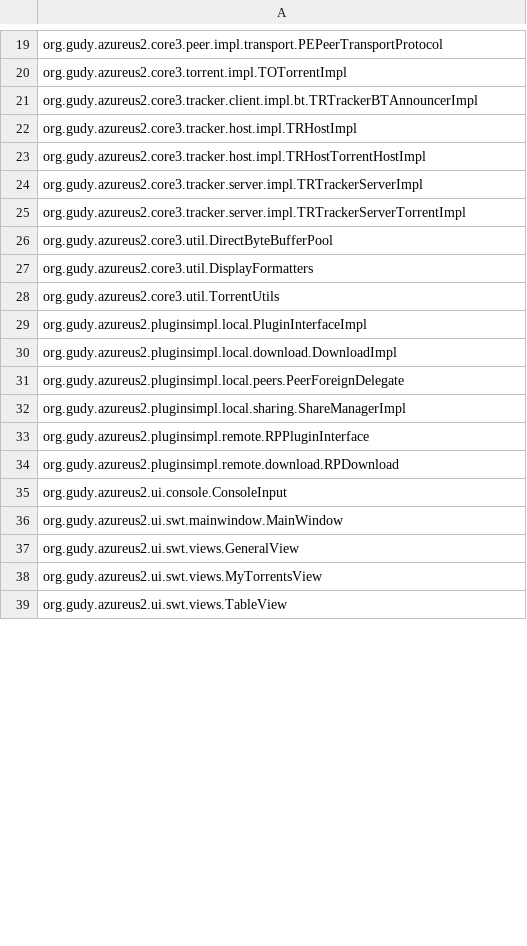
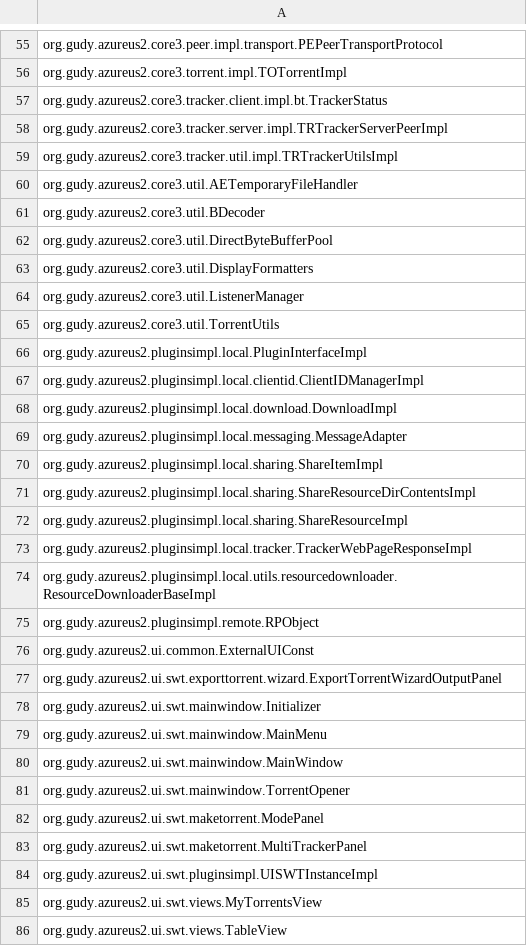
Before and after one commit to intelligentagents/smell-platform, a CSV file: data/smurf-comparison/azureus/gc-an-smurf.csv, drawn as a sheet; only a part is shown, gaps mark what is left out; the diff covers the shown part only.

```diff
--- a/data/smurf-comparison/azureus/gc-an-smurf.csv
+++ b/data/smurf-comparison/azureus/gc-an-smurf.csv
@@ -20,19 +56,30 @@ org.gudy.azureus2.core3.peer.impl.transport.PEPeerTransportProtocol;
 org.gudy.azureus2.core3.torrent.impl.TOTorrentImpl;
-org.gudy.azureus2.core3.tracker.client.impl.bt.TRTrackerBTAnnouncerImpl;
-org.gudy.azureus2.core3.tracker.host.impl.TRHostImpl;
-org.gudy.azureus2.core3.tracker.host.impl.TRHostTorrentHostImpl;
-org.gudy.azureus2.core3.tracker.server.impl.TRTrackerServerImpl;
-org.gudy.azureus2.core3.tracker.server.impl.TRTrackerServerTorrentImpl;
+org.gudy.azureus2.core3.tracker.client.impl.bt.TrackerStatus;
+org.gudy.azureus2.core3.tracker.server.impl.TRTrackerServerPeerImpl;
+org.gudy.azureus2.core3.tracker.util.impl.TRTrackerUtilsImpl;
+org.gudy.azureus2.core3.util.AETemporaryFileHandler;
+org.gudy.azureus2.core3.util.BDecoder;
 org.gudy.azureus2.core3.util.DirectByteBufferPool;
 org.gudy.azureus2.core3.util.DisplayFormatters;
+org.gudy.azureus2.core3.util.ListenerManager;
 org.gudy.azureus2.core3.util.TorrentUtils;
 org.gudy.azureus2.pluginsimpl.local.PluginInterfaceImpl;
+org.gudy.azureus2.pluginsimpl.local.clientid.ClientIDManagerImpl;
 org.gudy.azureus2.pluginsimpl.local.download.DownloadImpl;
-org.gudy.azureus2.pluginsimpl.local.peers.PeerForeignDelegate;
-org.gudy.azureus2.pluginsimpl.local.sharing.ShareManagerImpl;
-org.gudy.azureus2.pluginsimpl.remote.RPPluginInterface;
-org.gudy.azureus2.pluginsimpl.remote.download.RPDownload;
-org.gudy.azureus2.ui.console.ConsoleInput;
+org.gudy.azureus2.pluginsimpl.local.messaging.MessageAdapter;
+org.gudy.azureus2.pluginsimpl.local.sharing.ShareItemImpl;
+org.gudy.azureus2.pluginsimpl.local.sharing.ShareResourceDirContentsImpl;
+org.gudy.azureus2.pluginsimpl.local.sharing.ShareResourceImpl;
+org.gudy.azureus2.pluginsimpl.local.tracker.TrackerWebPageResponseImpl;
+org.gudy.azureus2.pluginsimpl.local.utils.resourcedownloader.ResourceDownloaderBaseImpl;
+org.gudy.azureus2.pluginsimpl.remote.RPObject;
+org.gudy.azureus2.ui.common.ExternalUIConst;
+org.gudy.azureus2.ui.swt.exporttorrent.wizard.ExportTorrentWizardOutputPanel;
+org.gudy.azureus2.ui.swt.mainwindow.Initializer;
+org.gudy.azureus2.ui.swt.mainwindow.MainMenu;
 org.gudy.azureus2.ui.swt.mainwindow.MainWindow;
-org.gudy.azureus2.ui.swt.views.GeneralView;
+org.gudy.azureus2.ui.swt.mainwindow.TorrentOpener;
+org.gudy.azureus2.ui.swt.maketorrent.ModePanel;
+org.gudy.azureus2.ui.swt.maketorrent.MultiTrackerPanel;
+org.gudy.azureus2.ui.swt.pluginsimpl.UISWTInstanceImpl;
 org.gudy.azureus2.ui.swt.views.MyTorrentsView;
```
Also changed, not shown: 41 added rows, 2 removed rows and 7 edited cells elsewhere in this file, data/smurf-comparison/xerces/gc-an-smurf.csv.
